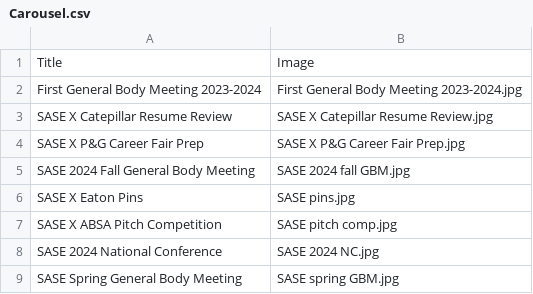
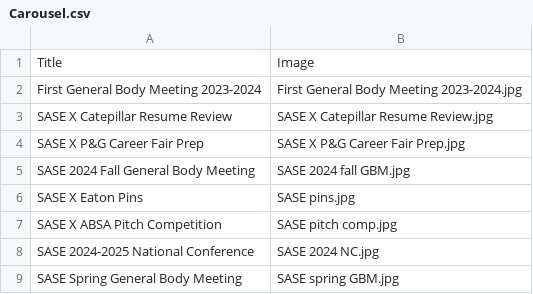
Before and after one commit to azdoc21/SaseSite, a CSV file: CSV_info/Carousel.csv, drawn as a sheet.

Commit message:
Update Carousel.csv

```diff
--- a/CSV_info/Carousel.csv
+++ b/CSV_info/Carousel.csv
@@ -7,3 +7,3 @@ SASE X Eaton Pins, SASE pins.jpg
 SASE X ABSA Pitch Competition, SASE pitch comp.jpg
-SASE 2024 National Conference, SASE 2024 NC.jpg
+SASE 2024-2025 National Conference, SASE 2024 NC.jpg
 SASE Spring General Body Meeting, SASE spring GBM.jpg
```
